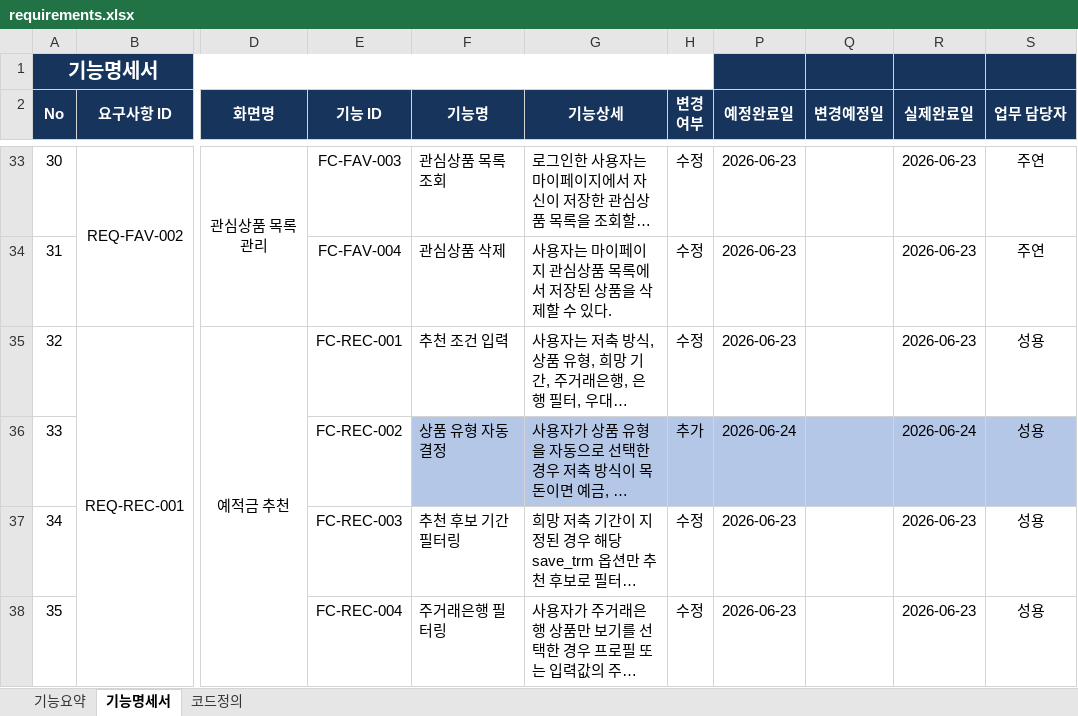
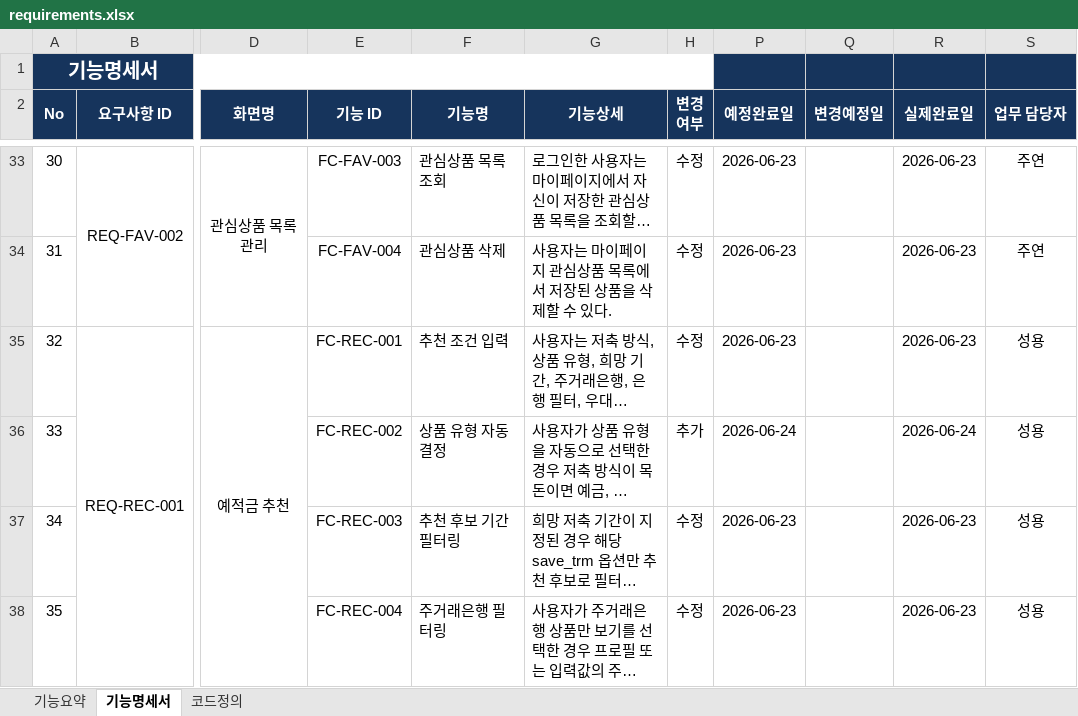
Before and after one commit to violetcha/juyeon_finance_recommendation, an Excel workbook: docs/requirements/requirements.xlsx, sheet 기능명세서, drawn as a sheet; only a part is shown, gaps mark what is left out; long unchanged cells end in …; values as stored, in another font and other column widths than the file's, no borders; the diff names each change by its address in the sheet, - before the commit and + after, or states it on an @@ line.

```diff
--- a/docs/requirements/requirements.xlsx (sheet 기능명세서)
+++ b/docs/requirements/requirements.xlsx (sheet 기능명세서)
-F36:H36 fill: #B4C7E7
+F36:H36 fill: none
-P36:S36 fill: #B4C7E7
+P36:S36 fill: none
```
Also changed, not shown: 18 other files.
